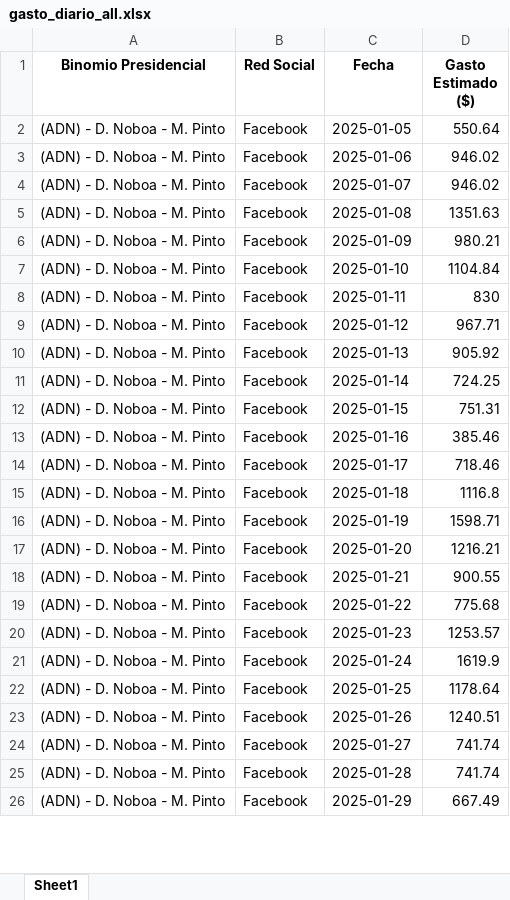
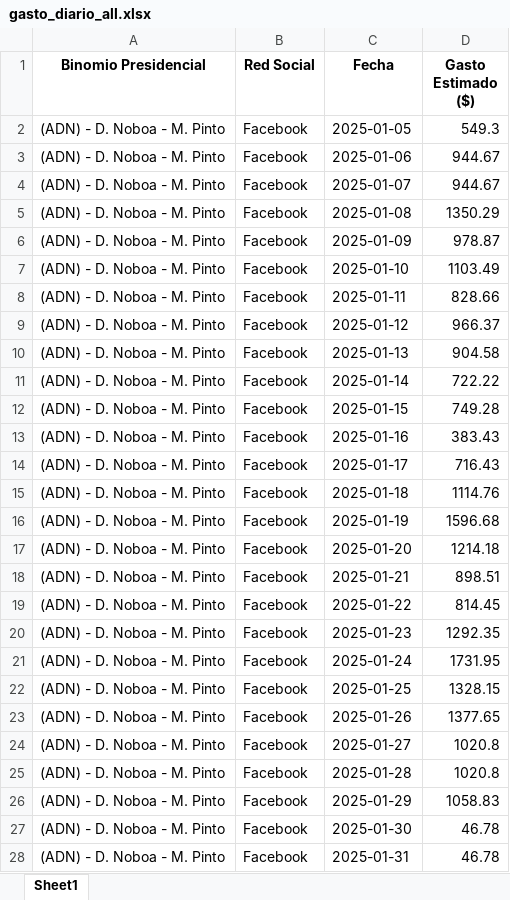
Before and after one commit to erickedu85/dataset, an Excel workbook: ec_2025_faro/xlsx/gasto_diario_all.xlsx, sheet Sheet1, drawn as a sheet; only a part is shown; values as stored, in another font and other column widths than the file's, no borders; the diff covers the shown part only; the diff names each change by its address in the sheet, - before the commit and + after, or states it on an @@ line.

```diff
--- a/ec_2025_faro/xlsx/gasto_diario_all.xlsx (sheet Sheet1)
+++ b/ec_2025_faro/xlsx/gasto_diario_all.xlsx (sheet Sheet1)
-D2 (Gasto Estimado ($)): 550.64
+D2 (Gasto Estimado ($)): 549.3
-D3:D4 (Gasto Estimado ($)): 946.02
+D3:D4 (Gasto Estimado ($)): 944.67
-D5 (Gasto Estimado ($)): 1351.63
+D5 (Gasto Estimado ($)): 1350.29
-D6 (Gasto Estimado ($)): 980.21
+D6 (Gasto Estimado ($)): 978.87
-D7 (Gasto Estimado ($)): 1104.84
+D7 (Gasto Estimado ($)): 1103.49
-D8 (Gasto Estimado ($)): 830
+D8 (Gasto Estimado ($)): 828.66
-D9 (Gasto Estimado ($)): 967.71
+D9 (Gasto Estimado ($)): 966.37
-D10 (Gasto Estimado ($)): 905.92
+D10 (Gasto Estimado ($)): 904.58
-D11 (Gasto Estimado ($)): 724.25
+D11 (Gasto Estimado ($)): 722.22
-D12 (Gasto Estimado ($)): 751.31
+D12 (Gasto Estimado ($)): 749.28
-D13 (Gasto Estimado ($)): 385.46
+D13 (Gasto Estimado ($)): 383.43
-D14 (Gasto Estimado ($)): 718.46
+D14 (Gasto Estimado ($)): 716.43
-D15 (Gasto Estimado ($)): 1116.8
+D15 (Gasto Estimado ($)): 1114.76
-D16 (Gasto Estimado ($)): 1598.71
+D16 (Gasto Estimado ($)): 1596.68
-D17 (Gasto Estimado ($)): 1216.21
+D17 (Gasto Estimado ($)): 1214.18
-D18 (Gasto Estimado ($)): 900.55
+D18 (Gasto Estimado ($)): 898.51
-D19 (Gasto Estimado ($)): 775.68
+D19 (Gasto Estimado ($)): 814.45
-D20 (Gasto Estimado ($)): 1253.57
+D20 (Gasto Estimado ($)): 1292.35
-D21 (Gasto Estimado ($)): 1619.9
+D21 (Gasto Estimado ($)): 1731.95
-D22 (Gasto Estimado ($)): 1178.64
+D22 (Gasto Estimado ($)): 1328.15
-D23 (Gasto Estimado ($)): 1240.51
+D23 (Gasto Estimado ($)): 1377.65
-D24:D25 (Gasto Estimado ($)): 741.74
+D24:D25 (Gasto Estimado ($)): 1020.8
-D26 (Gasto Estimado ($)): 667.49
+D26 (Gasto Estimado ($)): 1058.83
+row 27: (ADN) - D. Noboa - M. Pinto | Facebook | 2025-01-30 | 46.78
+row 28: (ADN) - D. Noboa - M. Pinto | Facebook | 2025-01-31 | 46.78
```
Also changed, not shown: 126 added rows and 367 edited cells elsewhere in this sheet, ec_2025_faro/xlsx/gasto_por_partido_all.xlsx, ec_2025_faro/xlsx/gasto_semanal_all.xlsx, 3 other files.
